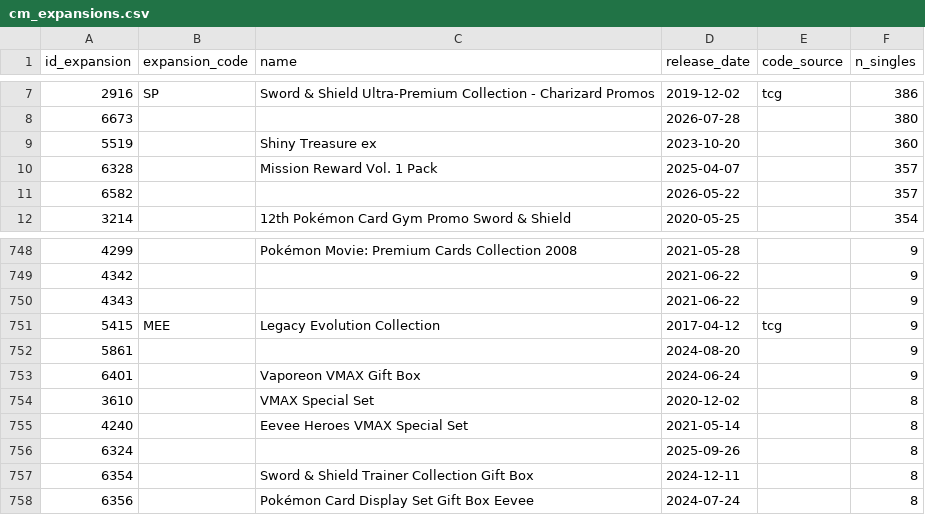
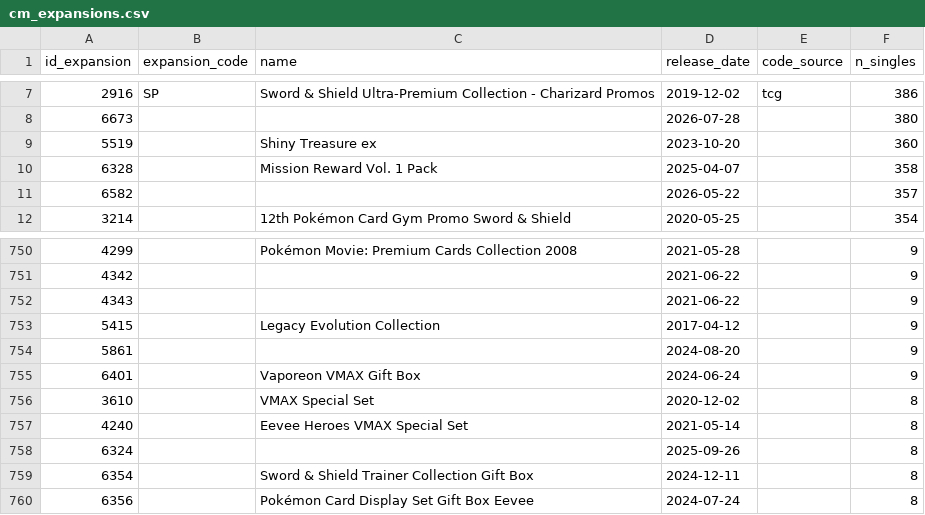
Before and after one commit to CapTheAvenger/TheDipidis, a CSV file: data/cm_expansions.csv, drawn as a sheet; only a part is shown, gaps mark what is left out; the diff covers the shown part only.

Commit message:
32 Pins fuer das aktuelle Meta, cm_expansions neu gebaut
Von 1244 unbestaetigten Zuordnungen betreffen 28 Karten, die im laufenden Format wirklich gespielt werden. Alle 28 einzeln aufgeloest, dazu vier TWM-Zeilen aus einer Kollision. Drei echte Fehler: SSP-32, SSP-18, CRI-32 standen auf der Produkt-ID einer anderen Karte. cm_expansions.csv war stehengeblieben (hoechste ID 6694) und kannte zwei Cardmarket-Expansionen mit 303 Produkten nicht; neu gebaut mit dem vorhandenen Skript, dabei faellt auch der falsch abgeleitete Code MEE fuer 5415 Legacy Evolution Collection weg.

```diff
--- a/data/cm_expansions.csv
+++ b/data/cm_expansions.csv
@@ -9,3 +9,3 @@ id_expansion,expansion_code,name,release_date,code_source,n_singles
 5519,,Shiny Treasure ex,2023-10-20,,360
-6328,,Mission Reward Vol. 1 Pack,2025-04-07,,357
+6328,,Mission Reward Vol. 1 Pack,2025-04-07,,358
 6582,,,2026-05-22,,357
@@ -750,3 +752,3 @@ id_expansion,expansion_code,name,release_date,code_source,n_singles
 4343,,,2021-06-22,,9
-5415,MEE,Legacy Evolution Collection,2017-04-12,tcg,9
+5415,,Legacy Evolution Collection,2017-04-12,,9
 5861,,,2024-08-20,,9
```
Also changed, not shown: 8 added rows, 6 removed rows and 1 edited cell elsewhere in this file, 1 other file.
